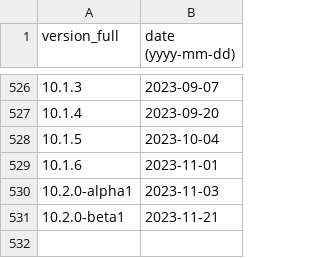
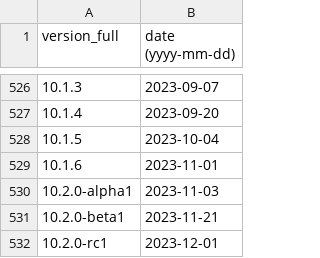
Before and after one commit to maaaaz/third-parties-version-history, a CSV file: Drupal/drupal.csv, drawn as a sheet; only a part is shown, gaps mark what is left out.

```diff
--- a/Drupal/drupal.csv
+++ b/Drupal/drupal.csv
@@ -531 +531,2 @@
 "10.2.0-beta1";"2023-11-21"
+"10.2.0-rc1";"2023-12-01"
```
Also changed, not shown: MongoDB/mongodb.csv.
